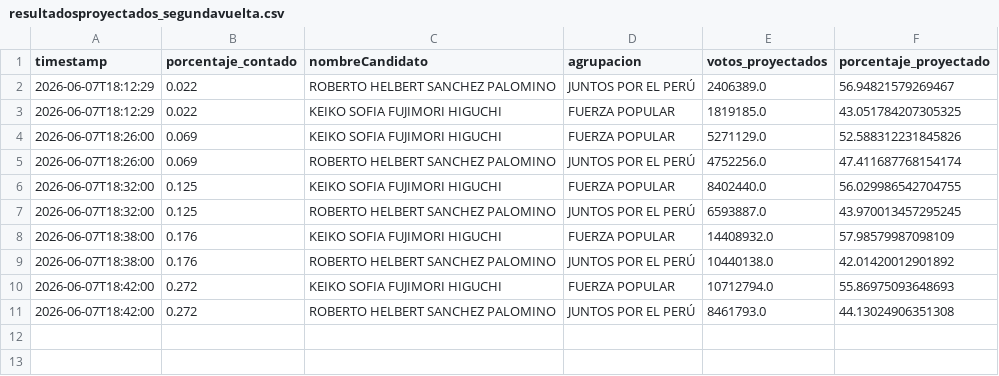
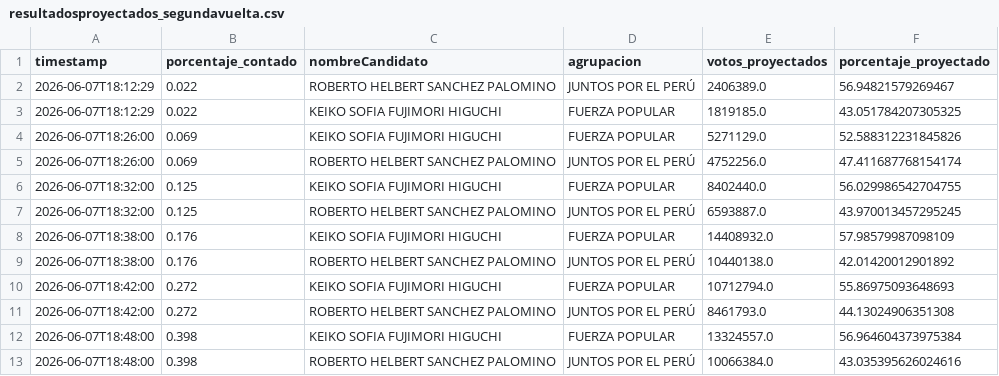
Before and after one commit to julioperalta333/EleccionesPeru2026, a CSV file: resultadosproyectados_segundavuelta.csv, drawn as a sheet.

```diff
--- a/resultadosproyectados_segundavuelta.csv
+++ b/resultadosproyectados_segundavuelta.csv
@@ -11 +11,3 @@
 2026-06-07T18:42:00,0.272,ROBERTO HELBERT SANCHEZ PALOMINO,JUNTOS POR EL PERÚ,8461793.0,44.13024906351308
+2026-06-07T18:48:00,0.398,KEIKO SOFIA FUJIMORI HIGUCHI,FUERZA POPULAR,13324557.0,56.964604373975384
+2026-06-07T18:48:00,0.398,ROBERTO HELBERT SANCHEZ PALOMINO,JUNTOS POR EL PERÚ,10066384.0,43.035395626024616
```
Also changed, not shown: resultados_segundavuelta.csv.
